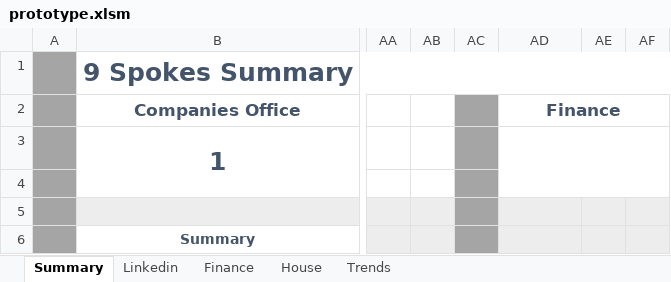
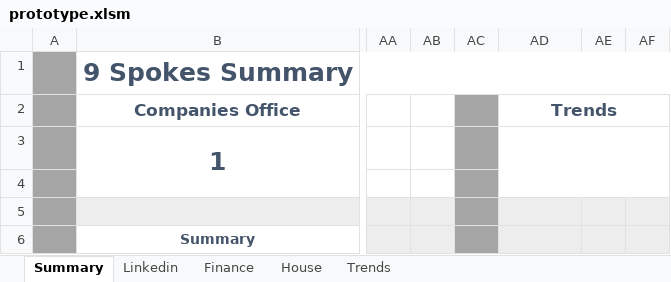
Before and after one commit to natisha99/9spokes, an Excel workbook: prototype.xlsm, sheet Summary, drawn as a sheet; only a part is shown, gaps mark what is left out; values as stored, in another font and other column widths than the file's, no borders; charts and pictures not drawn; the diff names each change by its address in the sheet, - before the commit and + after, or states it on an @@ line.

```diff
--- a/prototype.xlsm (sheet Summary)
+++ b/prototype.xlsm (sheet Summary)
-AD2: Finance
+AD2: Trends
```
